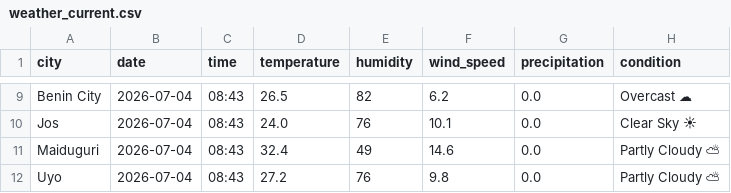
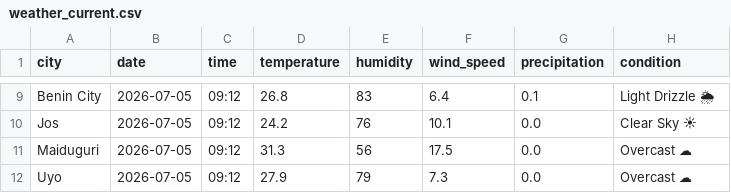
Before and after one commit to EddyEtesin/nigerian-weather-dashboard, a CSV file: weather_current.csv, drawn as a sheet; only a part is shown, gaps mark what is left out; the diff covers the shown part only; the diff names each change by its address in the sheet, - before the commit and + after, or states it on an @@ line.

```diff
--- a/weather_current.csv
+++ b/weather_current.csv
-B9:B12 (date): 2026-07-04
+B9:B12 (date): 2026-07-05
-C9:C12 (time): 08:43
+C9:C12 (time): 09:12
-D9 (temperature): 26.5
+D9 (temperature): 26.8
-E9 (humidity): 82
+E9 (humidity): 83
-F9 (wind_speed): 6.2
+F9 (wind_speed): 6.4
-G9 (precipitation): 0.0
+G9 (precipitation): 0.1
-H9 (condition): Overcast ☁
+H9 (condition): Light Drizzle 🌦
-D10 (temperature): 24.0
+D10 (temperature): 24.2
-D11 (temperature): 32.4
+D11 (temperature): 31.3
-E11 (humidity): 49
+E11 (humidity): 56
-F11 (wind_speed): 14.6
+F11 (wind_speed): 17.5
-H11:H12 (condition): Partly Cloudy ⛅
+H11:H12 (condition): Overcast ☁
-D12 (temperature): 27.2
+D12 (temperature): 27.9
-E12 (humidity): 76
+E12 (humidity): 79
-F12 (wind_speed): 9.8
+F12 (wind_speed): 7.3
```
Also changed, not shown: 41 edited cells elsewhere in this file, weather_forecast.csv.
